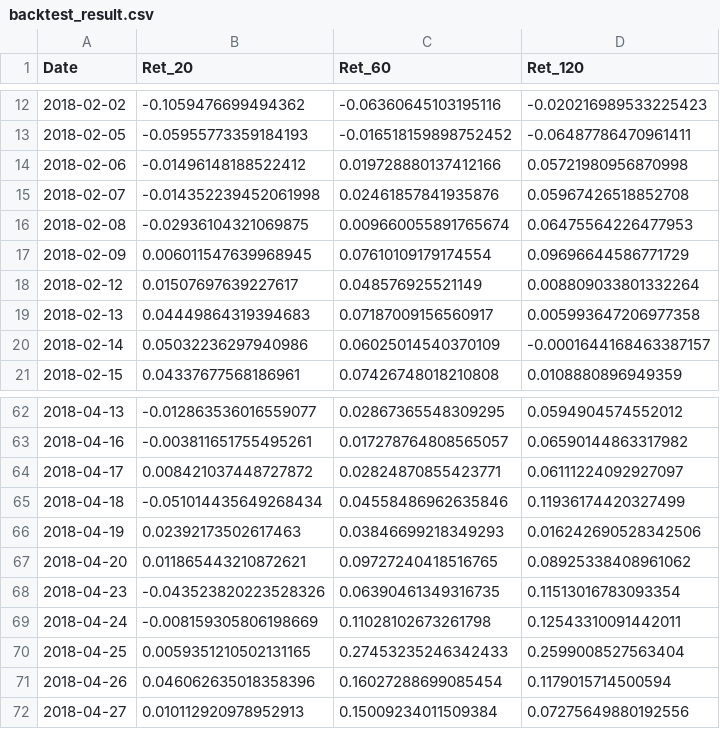
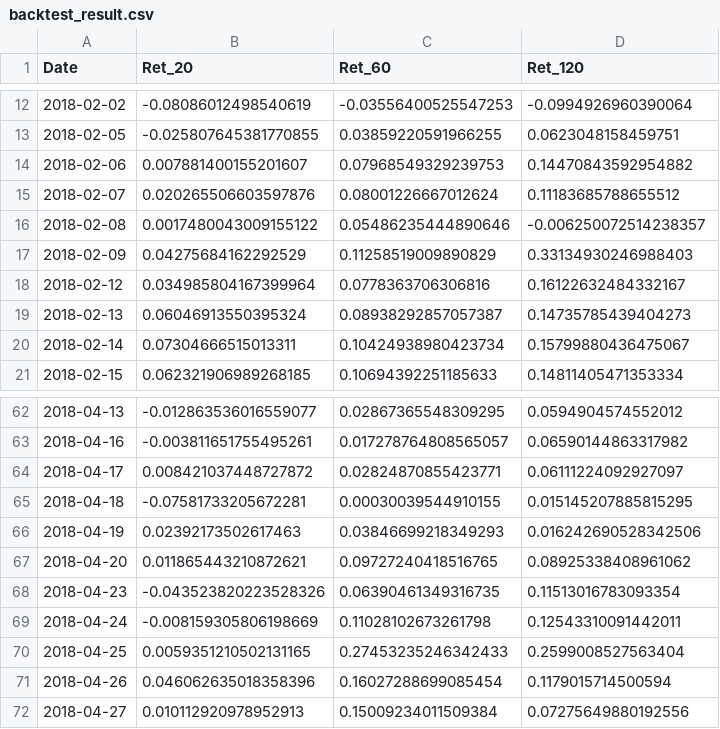
Before and after one commit to shioner3/stock-prediction-ai, a CSV file: stock_data/backtest_result.csv, drawn as a sheet; only a part is shown, gaps mark what is left out; the diff covers the shown part only.

```diff
--- a/stock_data/backtest_result.csv
+++ b/stock_data/backtest_result.csv
@@ -12,10 +12,10 @@
-2018-02-02,-0.1059476699494362,-0.06360645103195116,-0.020216989533225423
-2018-02-05,-0.05955773359184193,-0.016518159898752452,-0.06487786470961411
-2018-02-06,-0.01496148188522412,0.019728880137412166,0.05721980956870998
-2018-02-07,-0.014352239452061998,0.02461857841935876,0.05967426518852708
-2018-02-08,-0.02936104321069875,0.009660055891765674,0.06475564226477953
-2018-02-09,0.006011547639968945,0.07610109179174554,0.09696644586771729
-2018-02-12,0.01507697639227617,0.048576925521149,0.008809033801332264
-2018-02-13,0.04449864319394683,0.07187009156560917,0.005993647206977358
-2018-02-14,0.05032236297940986,0.06025014540370109,-0.0001644168463387157
-2018-02-15,0.04337677568186961,0.07426748018210808,0.0108880896949359
+2018-02-02,-0.08086012498540619,-0.03556400525547253,-0.0994926960390064
+2018-02-05,-0.025807645381770855,0.03859220591966255,0.0623048158459751
+2018-02-06,0.007881400155201607,0.07968549329239753,0.14470843592954882
+2018-02-07,0.020265506603597876,0.08001226667012624,0.11183685788655512
+2018-02-08,0.0017480043009155122,0.05486235444890646,-0.006250072514238357
+2018-02-09,0.04275684162292529,0.11258519009890829,0.33134930246988403
+2018-02-12,0.034985804167399964,0.0778363706306816,0.16122632484332167
+2018-02-13,0.06046913550395324,0.08938292857057387,0.14735785439404273
+2018-02-14,0.07304666515013311,0.10424938980423734,0.15799880436475067
+2018-02-15,0.062321906989268185,0.10694392251185633,0.14811405471353334
@@ -64,3 +64,3 @@
 2018-04-17,0.008421037448727872,0.02824870855423771,0.06111224092927097
-2018-04-18,-0.051014435649268434,0.04558486962635846,0.11936174420327499
+2018-04-18,-0.07581733205672281,0.00030039544910155,0.015145207885815295
 2018-04-19,0.02392173502617463,0.03846699218349293,0.016242690528342506
```
Also changed, not shown: 132 edited cells elsewhere in this file.
